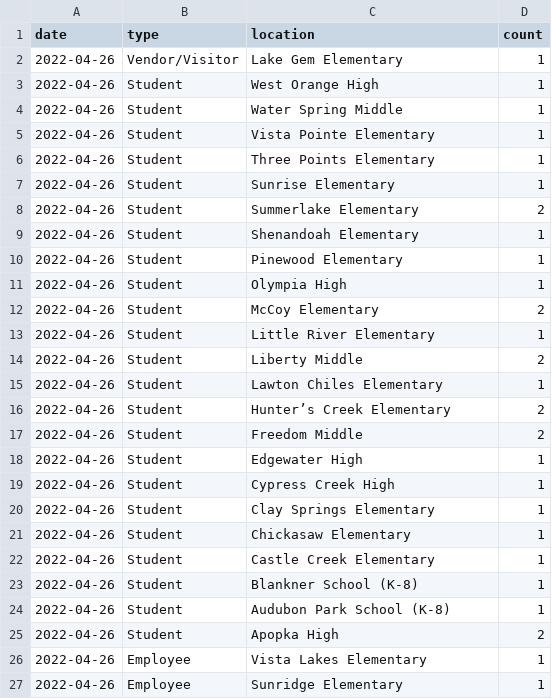
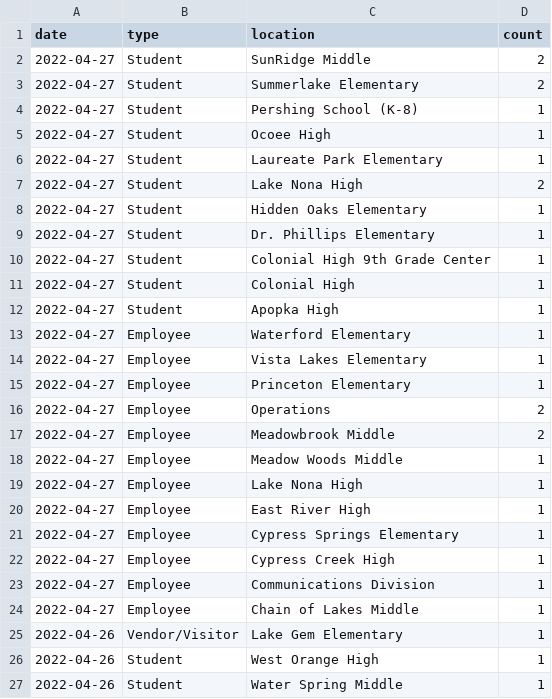
Before and after one commit to leggt/ocps-covid-csv, a CSV file: data/2021-2022-cases.csv, drawn as a sheet; only a part is shown; the shorter side is filled out with more unchanged rows; the diff names each change by its address in the sheet, - before the commit and + after, or states it on an @@ line.

Commit message:
Updating data

```diff
--- a/data/2021-2022-cases.csv
+++ b/data/2021-2022-cases.csv
+row 2: 2022-04-27 | Student | SunRidge Middle | 2
+row 3: 2022-04-27 | Student | Summerlake Elementary | 2
+row 4: 2022-04-27 | Student | Pershing School (K-8) | 1
+row 5: 2022-04-27 | Student | Ocoee High | 1
+row 6: 2022-04-27 | Student | Laureate Park Elementary | 1
+row 7: 2022-04-27 | Student | Lake Nona High | 2
+row 8: 2022-04-27 | Student | Hidden Oaks Elementary | 1
+row 9: 2022-04-27 | Student | Dr. Phillips Elementary | 1
+row 10: 2022-04-27 | Student | Colonial High 9th Grade Center | 1
+row 11: 2022-04-27 | Student | Colonial High | 1
+row 12: 2022-04-27 | Student | Apopka High | 1
+row 13: 2022-04-27 | Employee | Waterford Elementary | 1
+row 14: 2022-04-27 | Employee | Vista Lakes Elementary | 1
+row 15: 2022-04-27 | Employee | Princeton Elementary | 1
+row 16: 2022-04-27 | Employee | Operations | 2
+row 17: 2022-04-27 | Employee | Meadowbrook Middle | 2
+row 18: 2022-04-27 | Employee | Meadow Woods Middle | 1
+row 19: 2022-04-27 | Employee | Lake Nona High | 1
+row 20: 2022-04-27 | Employee | East River High | 1
+row 21: 2022-04-27 | Employee | Cypress Springs Elementary | 1
+row 22: 2022-04-27 | Employee | Cypress Creek High | 1
+row 23: 2022-04-27 | Employee | Communications Division | 1
+row 24: 2022-04-27 | Employee | Chain of Lakes Middle | 1
```
